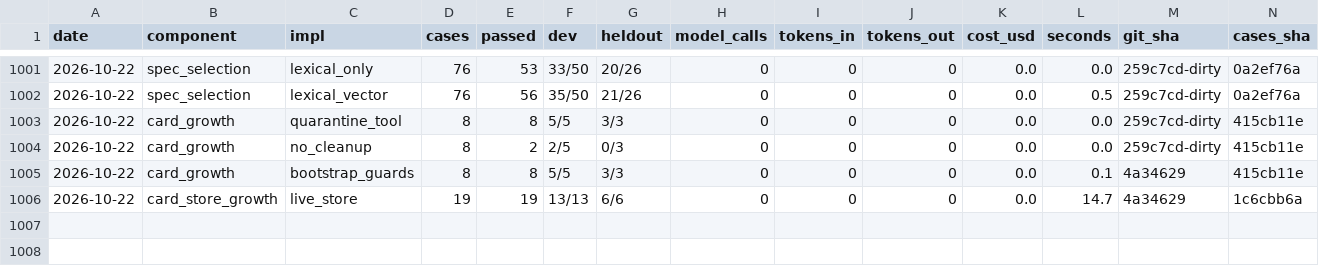
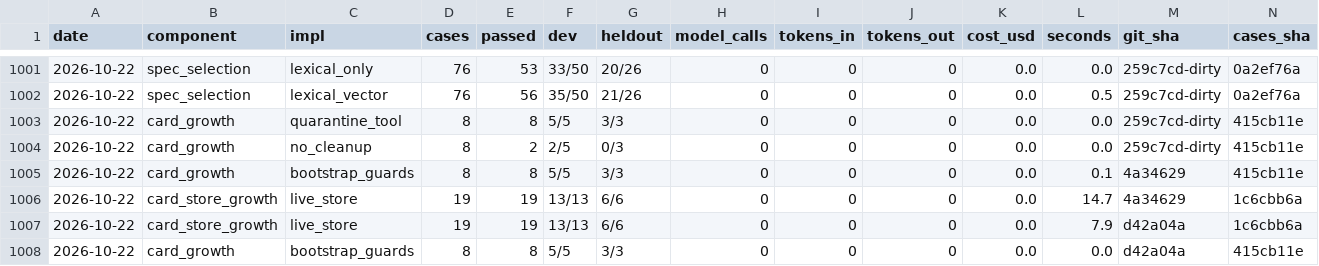
Before and after one commit to SpiritualData/quest-ai-runner, a CSV file: evaluation/components/results.csv, drawn as a sheet; only a part is shown, gaps mark what is left out; rows hold the shown columns only; the diff names each change by its address in the sheet, - before the commit and + after, or states it on an @@ line.

```diff
--- a/evaluation/components/results.csv
+++ b/evaluation/components/results.csv
+row 1007: 2026-10-22 | card_store_growth | live_store | 19 | 19 | 13/13 | 6/6 | 0 | 0 | 0 | 0.0 | 7.9 | d42a04a | 1c6cbb6a
+row 1008: 2026-10-22 | card_growth | bootstrap_guards | 8 | 8 | 5/5 | 3/3 | 0 | 0 | 0 | 0.0 | 0.0 | d42a04a | 415cb11e
```
